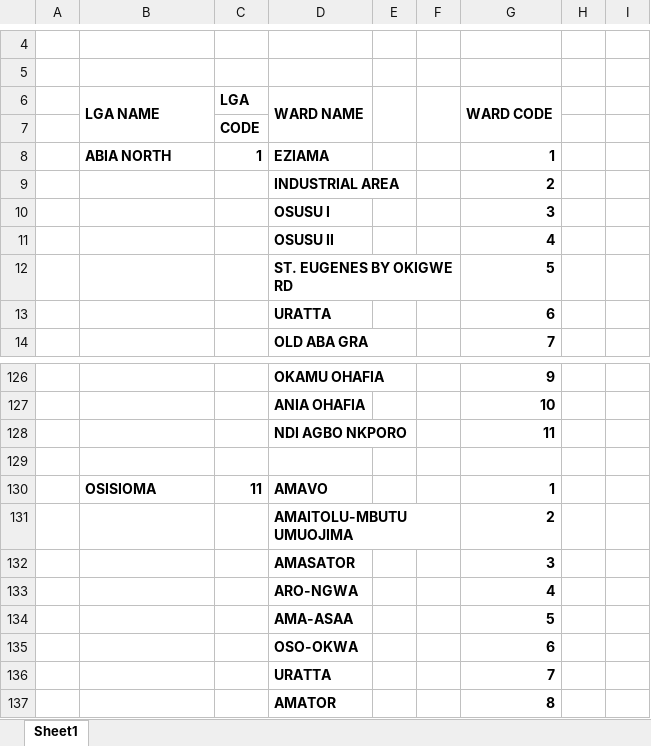
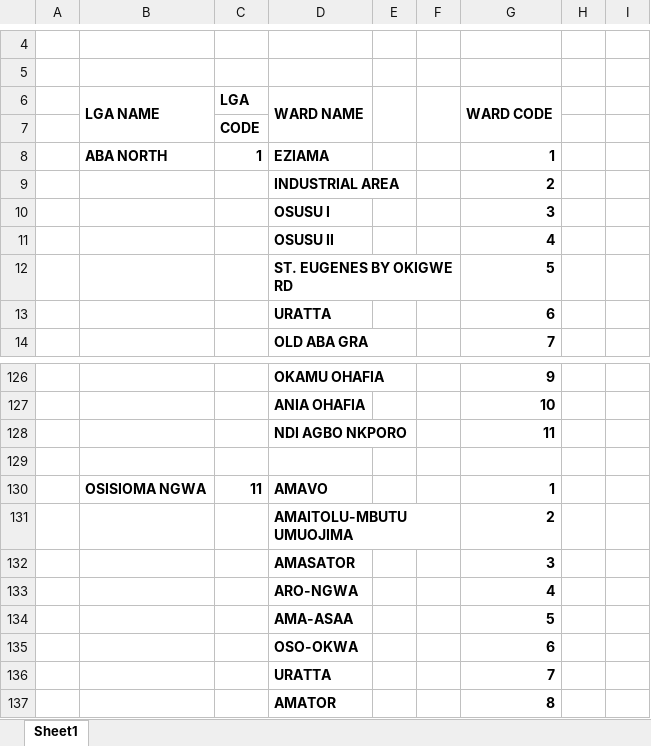
Before and after one commit to Nigeria-FHIR-Community/NPHCDA-ImmunizationIG, an Excel workbook: input/Immunization_DAK/Nigeria_States_LGAs_Wards.xlsx, sheet Sheet1, drawn as a sheet; only a part is shown, gaps mark what is left out; values as stored, in another font and other column widths than the file's, no borders; charts and pictures not drawn; the diff names each change by its address in the sheet, - before the commit and + after, or states it on an @@ line.

```diff
--- a/input/Immunization_DAK/Nigeria_States_LGAs_Wards.xlsx (sheet Sheet1)
+++ b/input/Immunization_DAK/Nigeria_States_LGAs_Wards.xlsx (sheet Sheet1)
-B8 (LGA NAME): ABIA NORTH
+B8 (LGA NAME): ABA NORTH
-B130 (LGA NAME): OSISIOMA
+B130 (LGA NAME): OSISIOMA NGWA
```
Also changed, not shown: charts or pictures, 1 other file.
